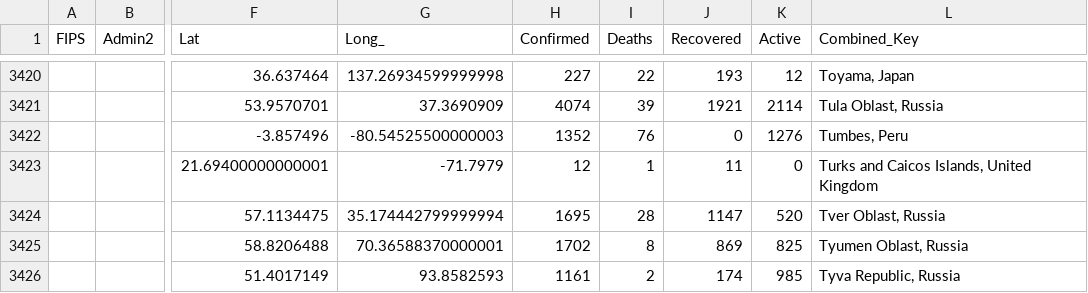
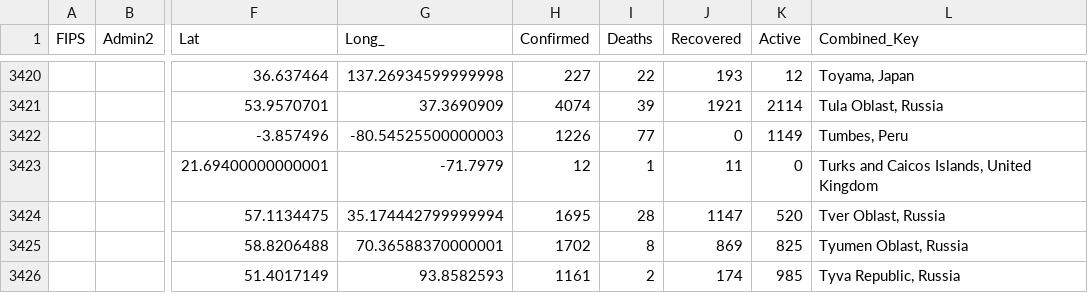
Before and after one commit to akashpshah/Covid19_Analysis, a CSV file: data/Global/csse_covid_19_daily_reports/06-02-2020.csv, drawn as a sheet; only a part is shown, gaps mark what is left out; the diff covers the shown part only; the diff names each change by its address in the sheet, - before the commit and + after, or states it on an @@ line.

```diff
--- a/data/Global/csse_covid_19_daily_reports/06-02-2020.csv
+++ b/data/Global/csse_covid_19_daily_reports/06-02-2020.csv
-H3422 (Confirmed): 1352
+H3422 (Confirmed): 1226
-I3422 (Deaths): 76
+I3422 (Deaths): 77
-K3422 (Active): 1276
+K3422 (Active): 1149
```
Also changed, not shown: 63 edited cells elsewhere in this file, data/Global/csse_covid_19_daily_reports/04-27-2020.csv, data/Global/csse_covid_19_daily_reports_us/04-27-2020.csv, 48 other files.
